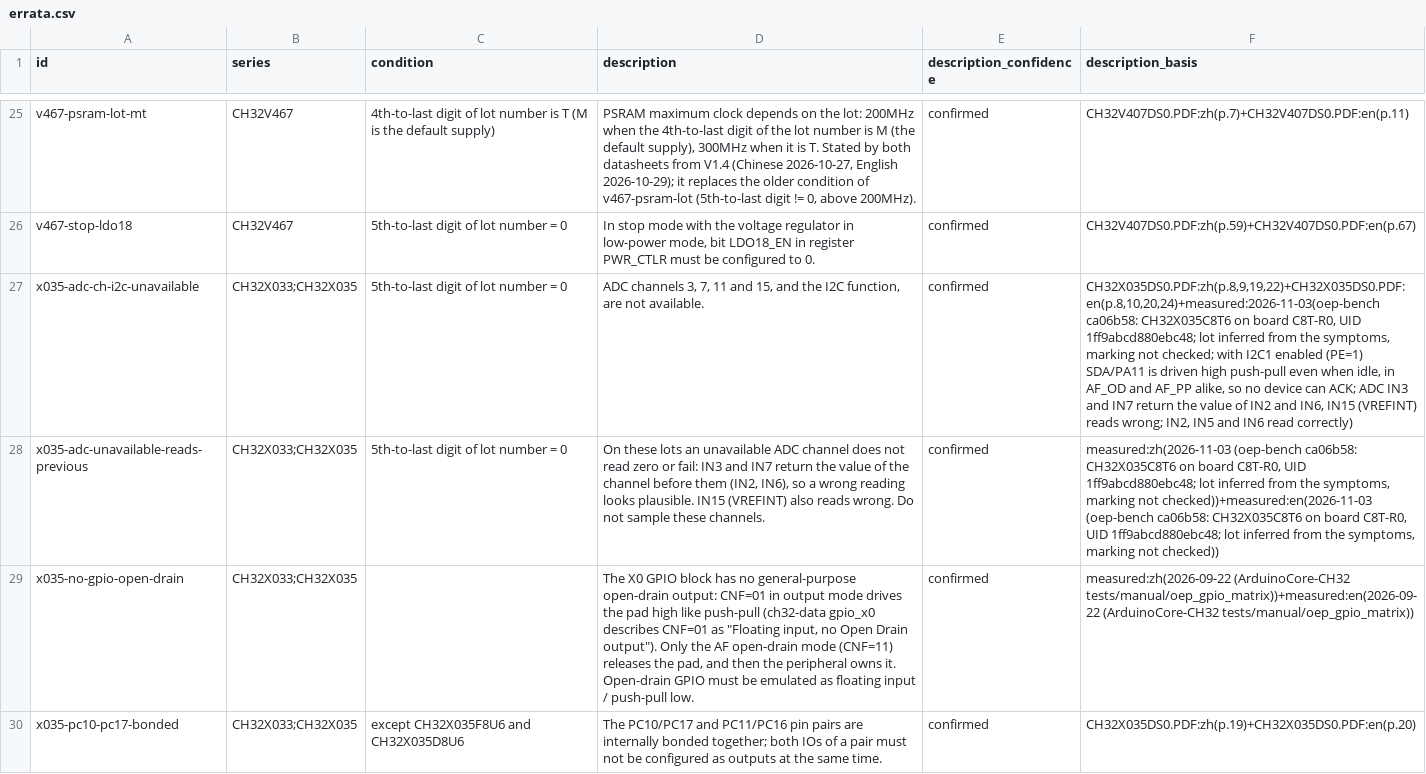
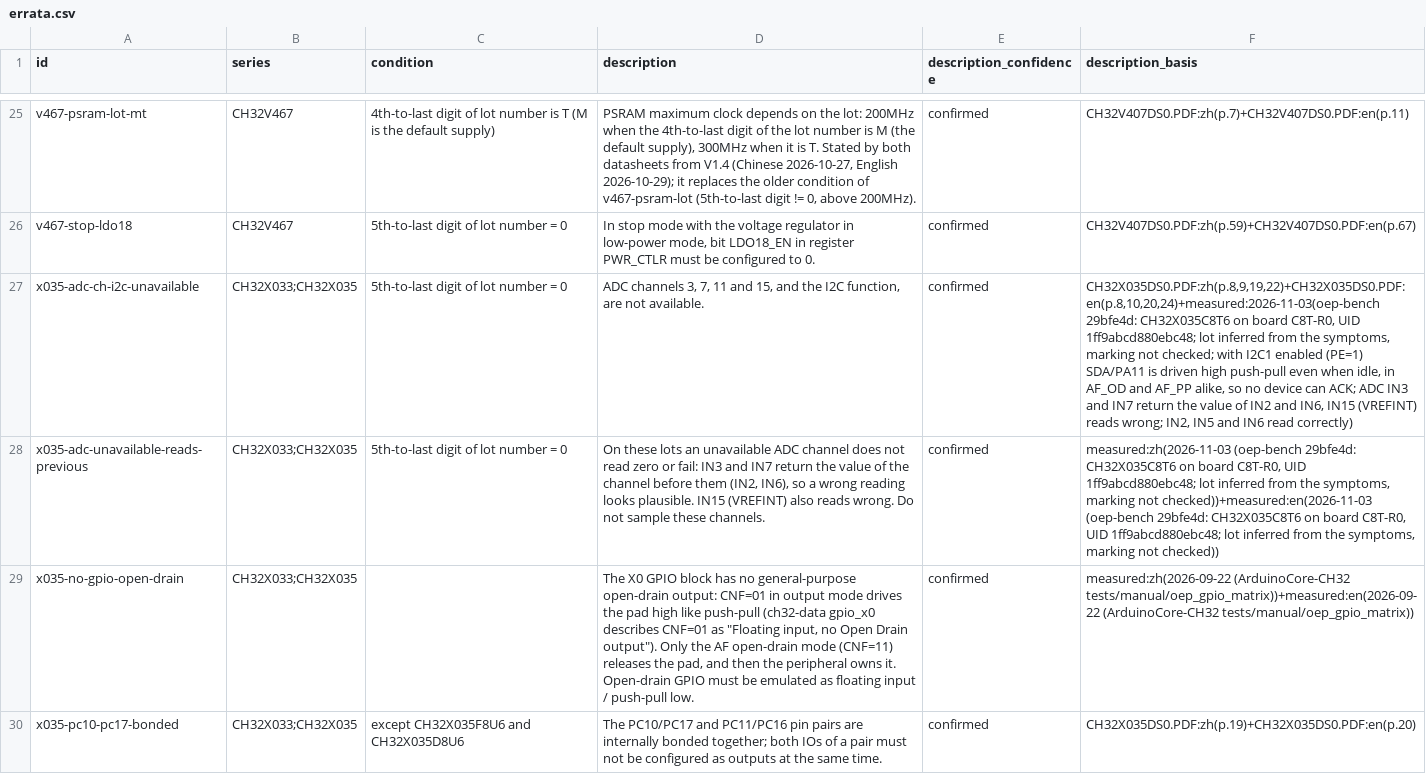
Before and after one commit to ch32-riscv-ug/ch32-device-data, a CSV file: index/errata.csv, drawn as a sheet; only a part is shown, gaps mark what is left out; the diff names each change by its address in the sheet, - before the commit and + after, or states it on an @@ line.

Commit message:
errata: CH32X035 の実測の記録を oep-bench 29bfe4d に（IN5/IN6/IN7 を確かめた後の台帳）
ca06b58 はロットが推定で IN7 が未確認の時点の台帳だった（oep の指摘）。

```diff
--- a/index/errata.csv
+++ b/index/errata.csv
-F27 (description_basis): CH32X035DS0.PDF:zh(p.8,9,19,22)+CH32X035DS0.PDF:en(p.8,10,20,24)+measured:2026-11-03(oep-bench ca06b58: CH32X035C8T6 on…
+F27 (description_basis): CH32X035DS0.PDF:zh(p.8,9,19,22)+CH32X035DS0.PDF:en(p.8,10,20,24)+measured:2026-11-03(oep-bench 29bfe4d: CH32X035C8T6 on…
-F28 (description_basis): measured:zh(2026-11-03 (oep-bench ca06b58: CH32X035C8T6 on board C8T-R0, UID 1ff9abcd880ebc48; lot inferred from the symptoms, marking not checked))+measured:en(2026-11-03 (oep-bench ca06b58: CH32X035C8T6 on…
+F28 (description_basis): measured:zh(2026-11-03 (oep-bench 29bfe4d: CH32X035C8T6 on board C8T-R0, UID 1ff9abcd880ebc48; lot inferred from the symptoms, marking not checked))+measured:en(2026-11-03 (oep-bench 29bfe4d: CH32X035C8T6 on…
```
Also changed, not shown: curated/errata.csv, index/manifest.csv, 1 other file.
